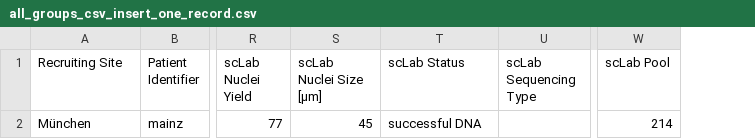
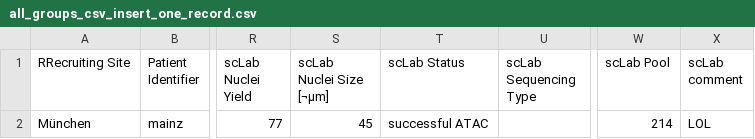
Before and after one commit to ICCB-Cologne/limetrack, a CSV file: csv-files/all_groups_csv_insert_one_record.csv, drawn as a sheet; only a part is shown, gaps mark what is left out; the diff names each change by its address in the sheet, - before the commit and + after, or states it on an @@ line.

```diff
--- a/csv-files/all_groups_csv_insert_one_record.csv
+++ b/csv-files/all_groups_csv_insert_one_record.csv
+column X (scLab comment), row 2: LOL
-A1: Recruiting Site
+A1: RRecruiting Site
-S1: scLab Nuclei Size [µm]
+S1: scLab Nuclei Size [¬µm]
-T2 (scLab Status): successful DNA
+T2 (scLab Status): successful ATAC
```
Also changed, not shown: csv-files/SPL_csv_insert_one_record.csv, csv-files/SPL_insert_one_record_with_error.csv, 4 other files.
